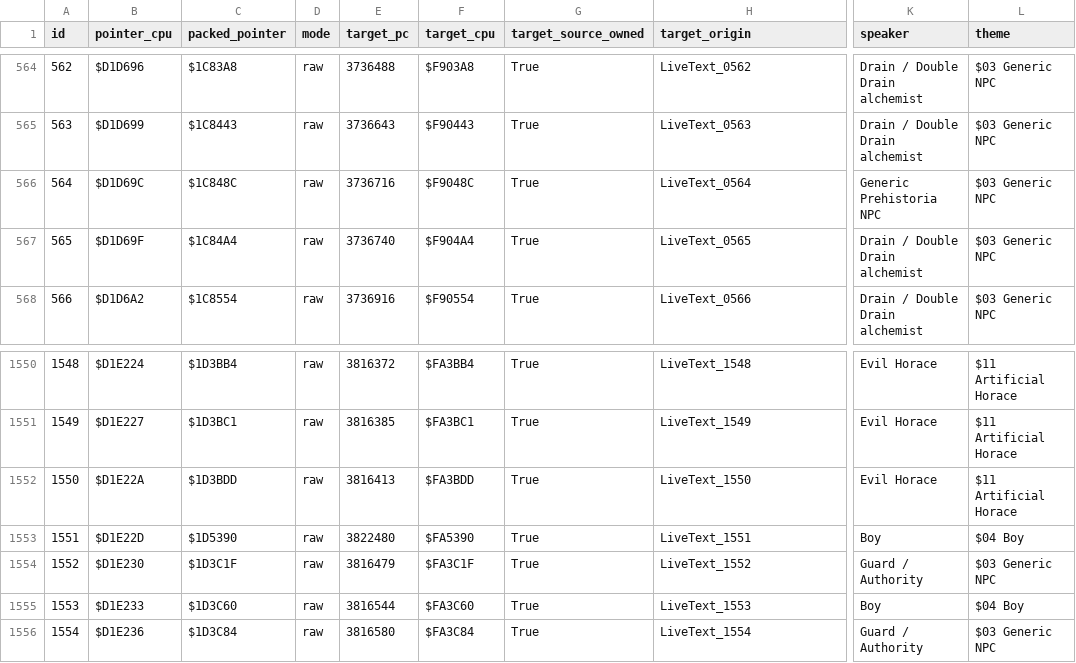
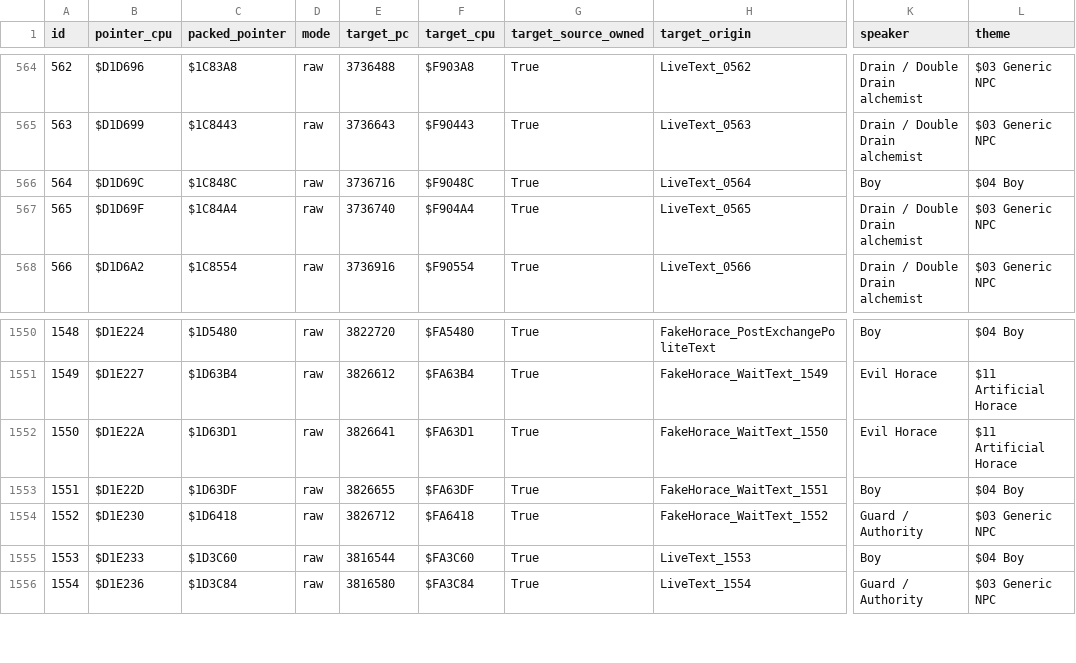
Before and after one commit to andrewclunn/Secret-of-Evermore-Casual-Run, a CSV file: Documentation/Script_Layout_Current_text.csv, drawn as a sheet; only a part is shown, gaps mark what is left out; the diff covers the shown part only; the diff names each change by its address in the sheet, - before the commit and + after, or states it on an @@ line.

```diff
--- a/Documentation/Script_Layout_Current_text.csv
+++ b/Documentation/Script_Layout_Current_text.csv
-K566 (speaker): Generic Prehistoria NPC
+K566 (speaker): Boy
-L566 (theme): $03 Generic NPC
+L566 (theme): $04 Boy
-C1550 (packed_pointer): $1D3BB4
+C1550 (packed_pointer): $1D5480
-E1550 (target_pc): 3816372
+E1550 (target_pc): 3822720
-F1550 (target_cpu): $FA3BB4
+F1550 (target_cpu): $FA5480
-H1550 (target_origin): LiveText_1548
+H1550 (target_origin): FakeHorace_PostExchangePoliteText
-K1550 (speaker): Evil Horace
+K1550 (speaker): Boy
-L1550 (theme): $11 Artificial Horace
+L1550 (theme): $04 Boy
-C1551 (packed_pointer): $1D3BC1
+C1551 (packed_pointer): $1D63B4
-E1551 (target_pc): 3816385
+E1551 (target_pc): 3826612
-F1551 (target_cpu): $FA3BC1
+F1551 (target_cpu): $FA63B4
-H1551 (target_origin): LiveText_1549
+H1551 (target_origin): FakeHorace_WaitText_1549
-C1552 (packed_pointer): $1D3BDD
+C1552 (packed_pointer): $1D63D1
-E1552 (target_pc): 3816413
+E1552 (target_pc): 3826641
-F1552 (target_cpu): $FA3BDD
+F1552 (target_cpu): $FA63D1
-H1552 (target_origin): LiveText_1550
+H1552 (target_origin): FakeHorace_WaitText_1550
-C1553 (packed_pointer): $1D5390
+C1553 (packed_pointer): $1D63DF
-E1553 (target_pc): 3822480
+E1553 (target_pc): 3826655
-F1553 (target_cpu): $FA5390
+F1553 (target_cpu): $FA63DF
-H1553 (target_origin): LiveText_1551
+H1553 (target_origin): FakeHorace_WaitText_1551
-C1554 (packed_pointer): $1D3C1F
+C1554 (packed_pointer): $1D6418
-E1554 (target_pc): 3816479
+E1554 (target_pc): 3826712
-F1554 (target_cpu): $FA3C1F
+F1554 (target_cpu): $FA6418
-H1554 (target_origin): LiveText_1552
+H1554 (target_origin): FakeHorace_WaitText_1552
```
Also changed, not shown: 108 edited cells elsewhere in this file, 52 other files.
